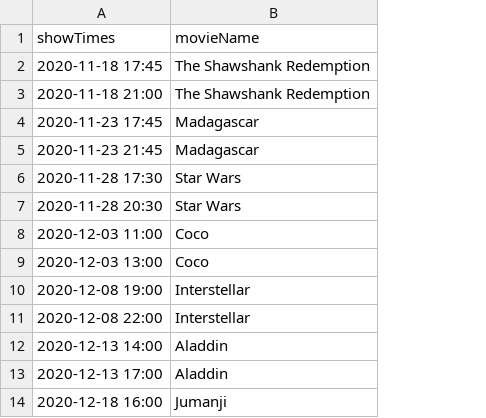
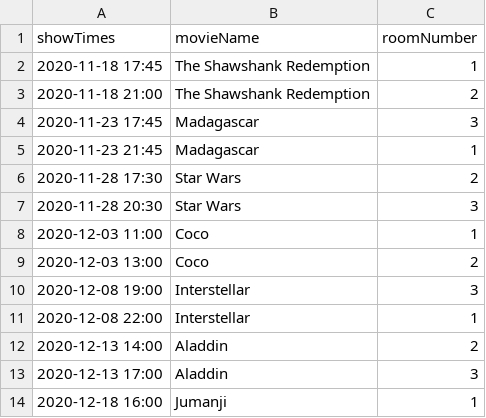
Before and after one commit to hasnil/MovieTheater, a CSV file: Project/DBFiles/showtimes.csv, drawn as a sheet; only a part is shown; the diff names each change by its address in the sheet, - before the commit and + after, or states it on an @@ line.

```diff
--- a/Project/DBFiles/showtimes.csv
+++ b/Project/DBFiles/showtimes.csv
+column C (roomNumber), rows 2-14: 1 | 2 | 3 | 1 | 2 | 3 | 1 | 2 | 3 | 1 | 2 | 3 | 1
```
Also changed, not shown: 3 other files.
